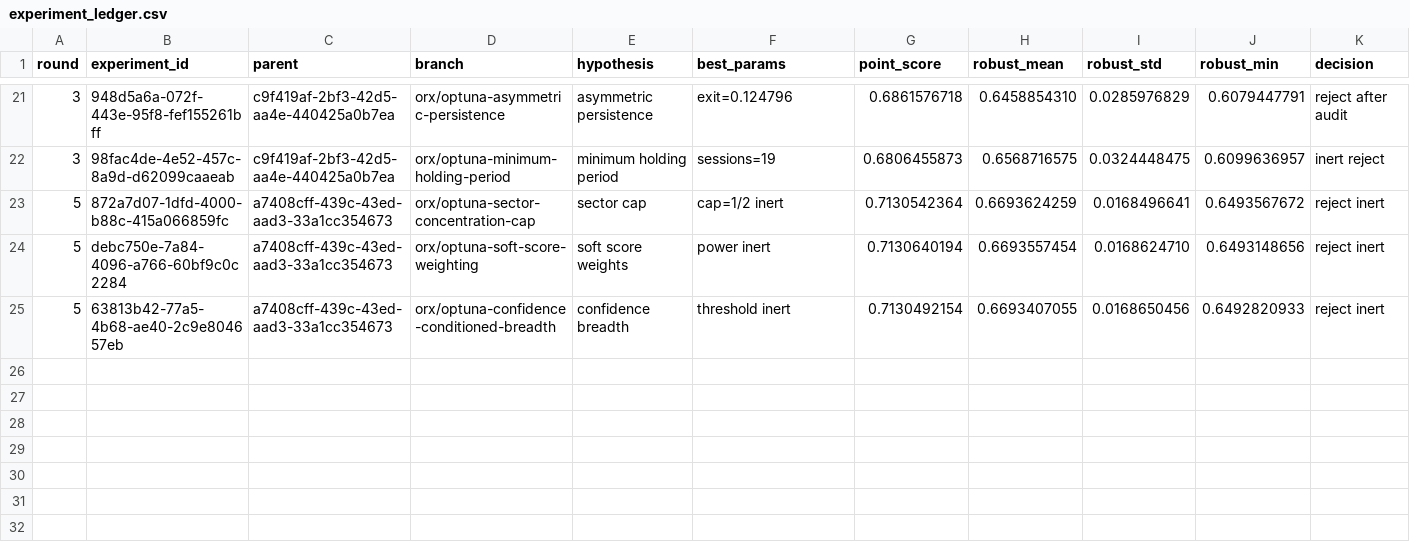
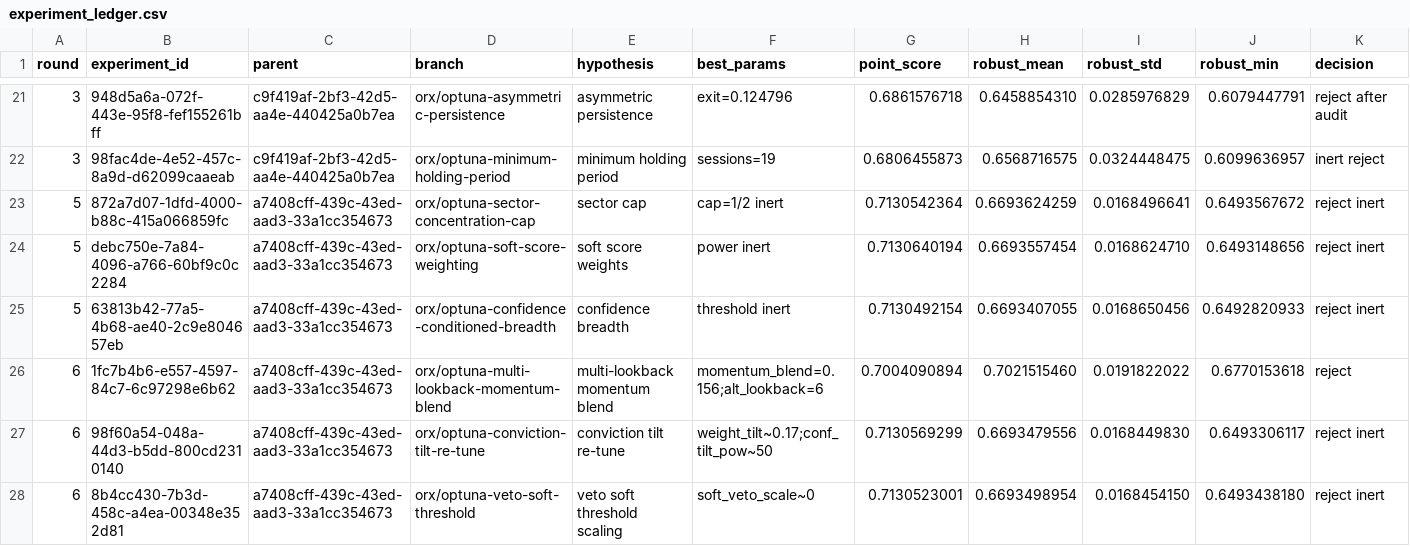
Before and after one commit to joe227-creator/fundamental-momentum, a CSV file: research/experiment_ledger.csv, drawn as a sheet; only a part is shown, gaps mark what is left out.

Commit message:
research: round 6 results - all rejected, architecture exhausted

```diff
--- a/research/experiment_ledger.csv
+++ b/research/experiment_ledger.csv
@@ -25 +25,4 @@ round,experiment_id,parent,branch,hypothesis,best_params,point_score,robust_mean
 5,63813b42-77a5-4b68-ae40-2c9e804657eb,a7408cff-439c-43ed-aad3-33a1cc354673,orx/optuna-confidence-conditioned-breadth,confidence breadth,threshold inert,0.7130492154,0.6693407055,0.0168650456,0.6492820933,reject inert
+6,1fc7b4b6-e557-4597-84c7-6c97298e6b62,a7408cff-439c-43ed-aad3-33a1cc354673,orx/optuna-multi-lookback-momentum-blend,multi-lookback momentum blend,momentum_blend=0.156;alt_lookback=6,0.7004090894,0.7021515460,0.0191822022,0.6770153618,reject
+6,98f60a54-048a-44d3-b5dd-800cd2310140,a7408cff-439c-43ed-aad3-33a1cc354673,orx/optuna-conviction-tilt-re-tune,conviction tilt re-tune,weight_tilt~0.17;conf_tilt_pow~50,0.7130569299,0.6693479556,0.0168449830,0.6493306117,reject inert
+6,8b4cc430-7b3d-458c-a4ea-00348e352d81,a7408cff-439c-43ed-aad3-33a1cc354673,orx/optuna-veto-soft-threshold,veto soft threshold scaling,soft_veto_scale~0,0.7130523001,0.6693498954,0.0168454150,0.6493438180,reject inert
```
Also changed, not shown: 1 other file.
